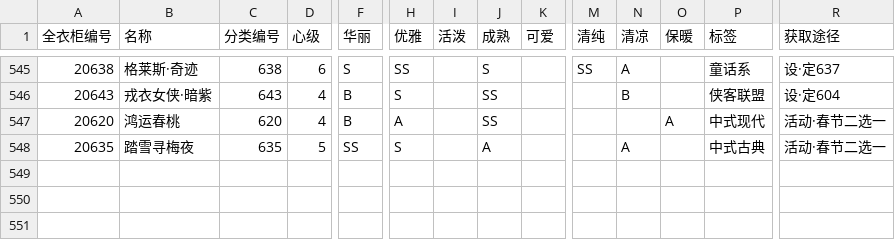
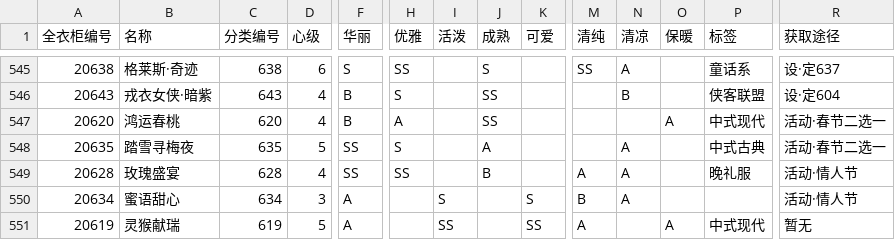
Before and after one commit to ivangift/nikkistats, a CSV file: raw/dress.csv, drawn as a sheet; only a part is shown, gaps mark what is left out; rows hold the shown columns only; the diff names each change by its address in the sheet, - before the commit and + after, or states it on an @@ line.

```diff
--- a/raw/dress.csv
+++ b/raw/dress.csv
+row 549: 20628 | 玫瑰盛宴 | 628 | 4 | SS | SS |  | B |  | A | A |  | 晚礼服 | 活动·情人节
+row 550: 20634 | 蜜语甜心 | 634 | 3 | A |  | S |  | S | B | A |  |  | 活动·情人节
+row 551: 20619 | 灵猴献瑞 | 619 | 5 | A |  | SS |  | SS | A |  | A | 中式现代 | 暂无
```
Also changed, not shown: raw/accessories.csv, raw/hair.csv, 9 other files.
